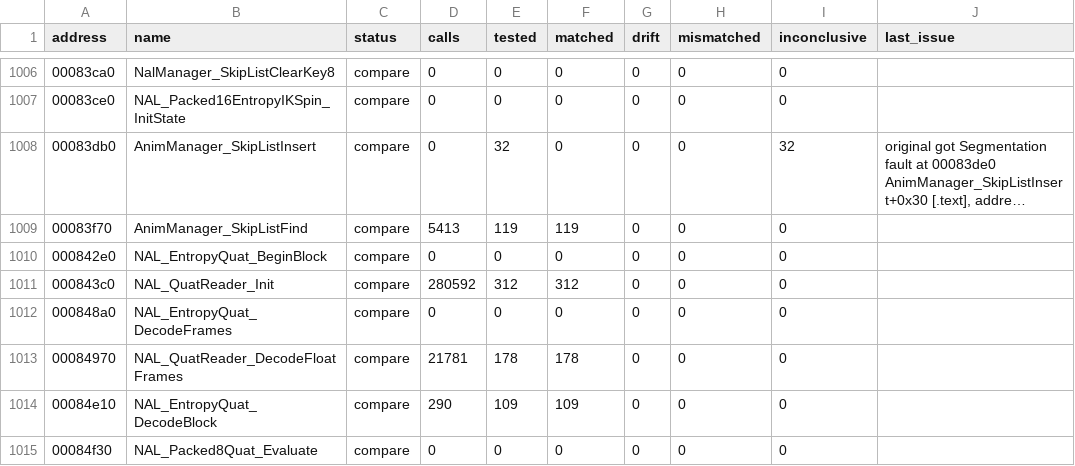
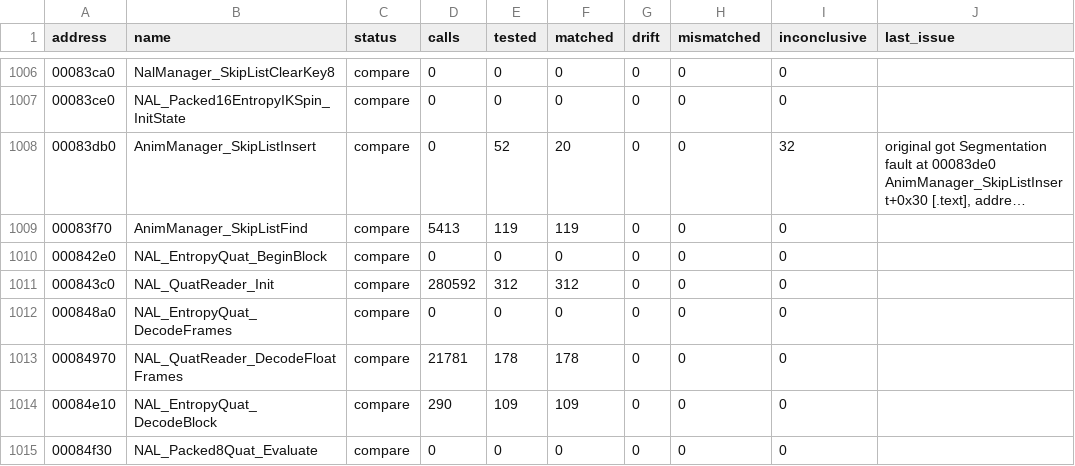
Before and after one commit to SmokeDoggy044/CoD2-BRO-Decomp, a CSV file: tools/data/functions.csv, drawn as a sheet; only a part is shown, gaps mark what is left out; long unchanged cells end in …; the diff names each change by its address in the sheet, - before the commit and + after, or states it on an @@ line.

```diff
--- a/tools/data/functions.csv
+++ b/tools/data/functions.csv
-E1008 (tested): 32
+E1008 (tested): 52
-F1008 (matched): 0
+F1008 (matched): 20
```
Also changed, not shown: tools/data/offline.csv, tools/data/set_aside.csv, 1 other file.
